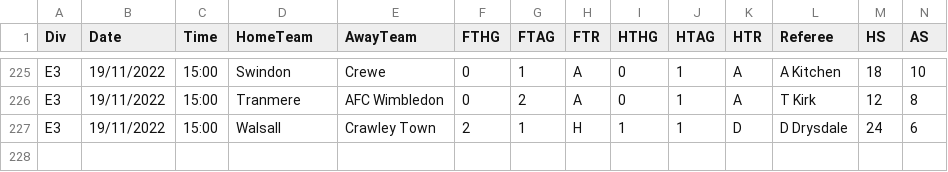
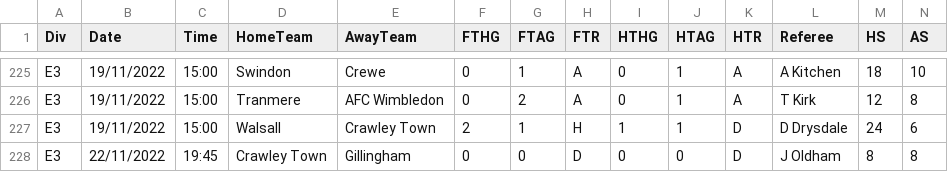
Before and after one commit to gitboyzorro5/FDAS, a CSV file: E3.csv, drawn as a sheet; only a part is shown, gaps mark what is left out; rows hold the shown columns only; the diff names each change by its address in the sheet, - before the commit and + after, or states it on an @@ line.

```diff
--- a/E3.csv
+++ b/E3.csv
+row 228: E3 | 22/11/2022 | 19:45 | Crawley Town | Gillingham | 0 | 0 | D | 0 | 0 | D | J Oldham | 8 | 8
```
Also changed, not shown: CHN.csv, SP2.csv, 24 other files.
